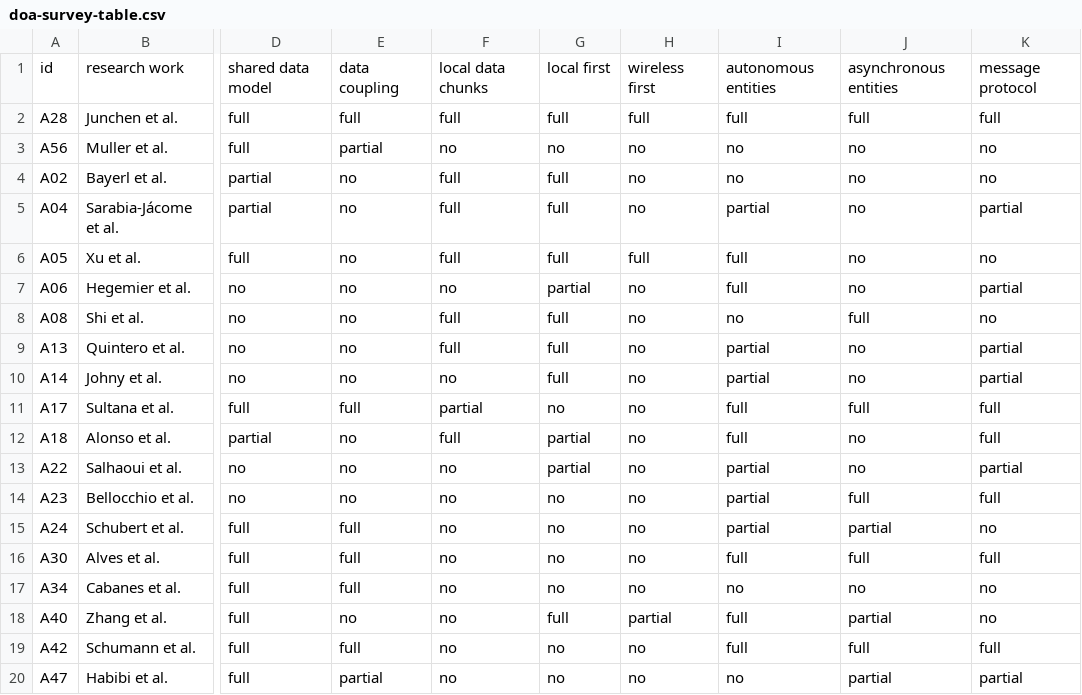
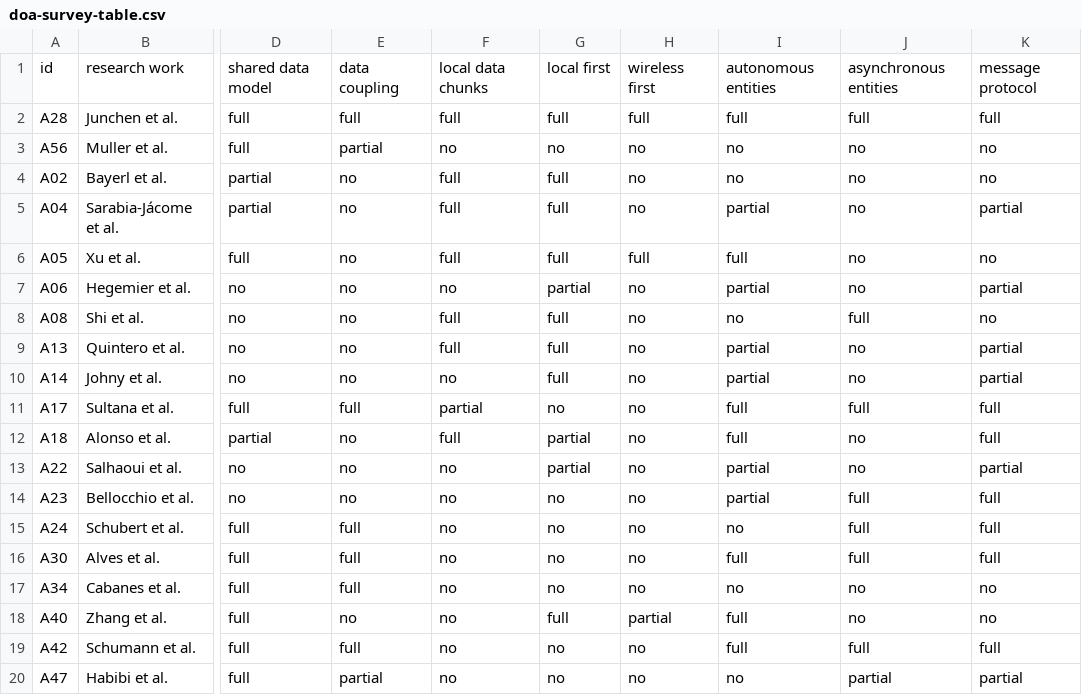
Before and after one commit to cabrerac/doa-survey-plots, a CSV file: data/doa-survey-table.csv, drawn as a sheet; only a part is shown, gaps mark what is left out; the diff names each change by its address in the sheet, - before the commit and + after, or states it on an @@ line.

Commit message:
updating openness

```diff
--- a/data/doa-survey-table.csv
+++ b/data/doa-survey-table.csv
-I7: full
+I7: partial
-I15: partial
+I15: no
-J15: partial
+J15: full
-K15: no
+K15: full
-J18: partial
+J18: no
```
